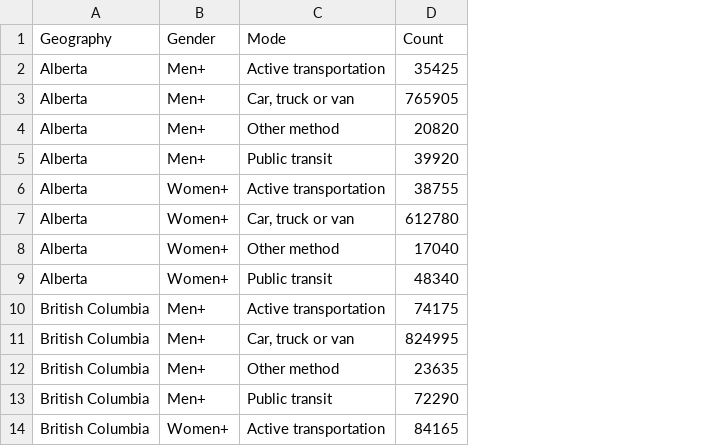
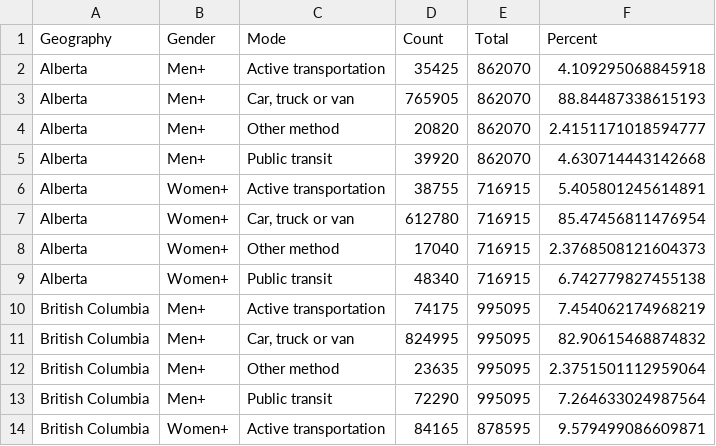
Before and after one commit to jenabenson/SOCI-502-Data-Story, a CSV file: Scripts/Cleaned_Commute.csv, drawn as a sheet; only a part is shown; the diff names each change by its address in the sheet, - before the commit and + after, or states it on an @@ line.

Commit message:
Added total and percentage columns to csv

```diff
--- a/Scripts/Cleaned_Commute.csv
+++ b/Scripts/Cleaned_Commute.csv
+column E (Total), rows 2-14: 862070 | 862070 | 862070 | 862070 | 716915 | 716915 | 716915 | 716915 | 995095 | 995095 | 995095 | 995095 | 878595
+column F (Percent), rows 2-14: 4.109295068845918 | 88.84487338615193 | 2.4151171018594777 | 4.630714443142668 | 5.405801245614891 | 85.47456811476954 | 2.3768508121604373 | 6.742779827455138 | 7.454062174968219 | 82.90615468874832 | 2.3751501112959064 | 7.264633024987564 | 9.579499086609871
```
